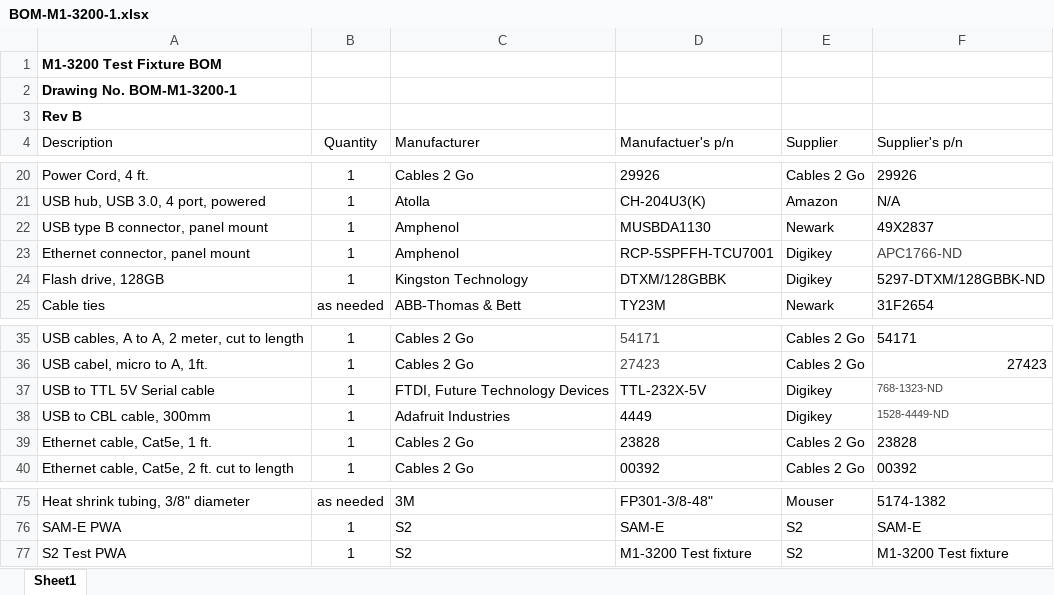
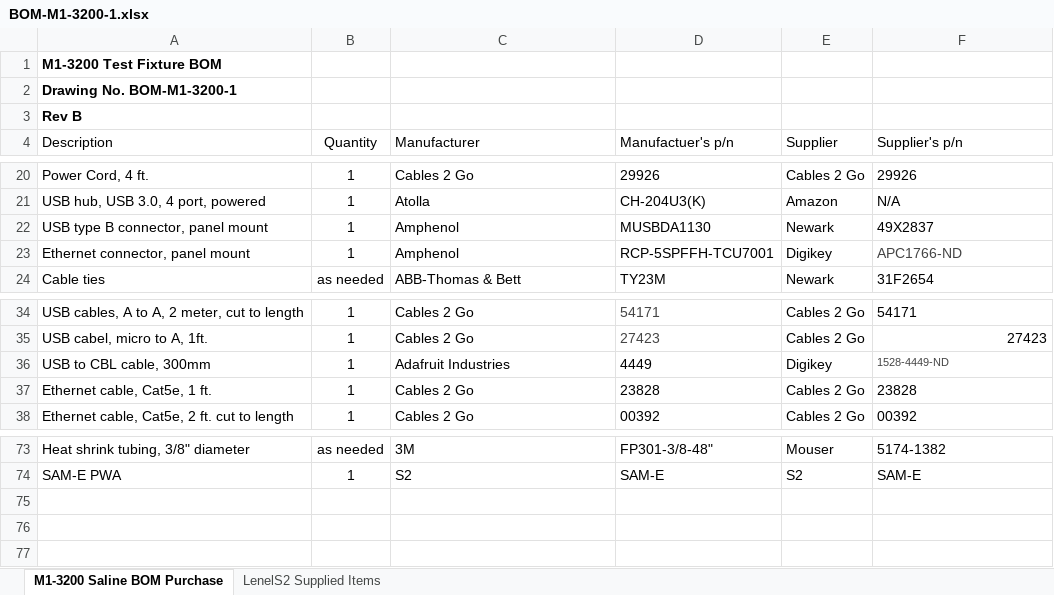
Before and after one commit to lbuchman/m1-platform, an Excel workbook: doc/Legacy Test Fixture Documentation/Saline-Provided-M1-3200-TestFixtureDoc/BOM-M1-3200-1.xlsx, sheet M1-3200 Saline BOM Purchase, drawn as a sheet; only a part is shown, gaps mark what is left out; values as stored, in another font and other column widths than the file's, no borders; the diff names each change by its address in the sheet, - before the commit and + after, or states it on an @@ line.

Commit message:
added mnplus, split BOM for LenelS12 supplied parts

```diff
--- a/doc/Legacy Test Fixture Documentation/Saline-Provided-M1-3200-TestFixtureDoc/BOM-M1-3200-1.xlsx (sheet M1-3200 Saline BOM Purchase)
+++ b/doc/Legacy Test Fixture Documentation/Saline-Provided-M1-3200-TestFixtureDoc/BOM-M1-3200-1.xlsx (sheet M1-3200 Saline BOM Purchase)
-sheet tab: Sheet1
+sheet tab: M1-3200 Saline BOM Purchase
+sheet tab: LenelS2 Supplied Items
-row 24: Flash drive, 128GB | 1 | Kingston Technology | DTXM/128GBBK | Digikey | 5297-DTXM/128GBBK-ND
-row 37: USB to TTL 5V Serial cable | 1 | FTDI, Future Technology Devices | TTL-232X-5V | Digikey | 768-1323-ND
-row 77: S2 Test PWA | 1 | S2 | M1-3200 Test fixture | S2 | M1-3200 Test fixture
```
